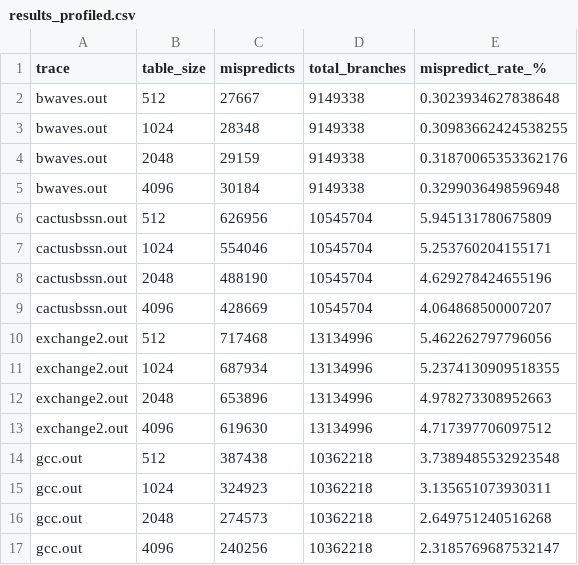
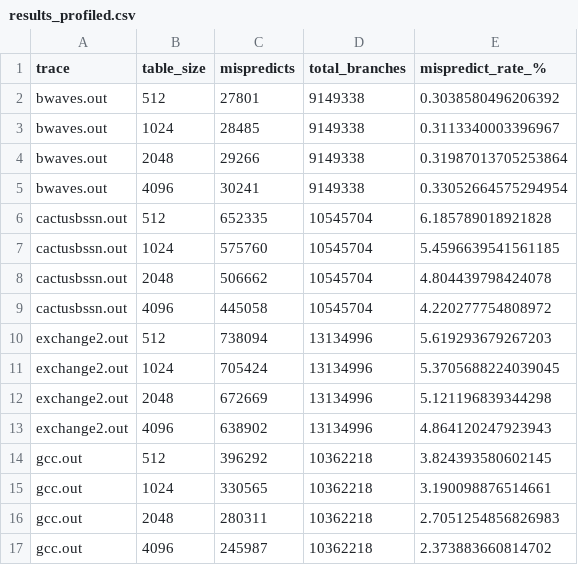
Before and after one commit to lepton23/rust-branch-pred-sim, a CSV file: results/results_profiled.csv, drawn as a sheet; only a part is shown; the diff covers the shown part only.

```diff
--- a/results/results_profiled.csv
+++ b/results/results_profiled.csv
@@ -1,17 +1,17 @@
 trace,table_size,mispredicts,total_branches,mispredict_rate_%
-bwaves.out,512,27667,9149338,0.3023934627838648
-bwaves.out,1024,28348,9149338,0.30983662424538255
-bwaves.out,2048,29159,9149338,0.31870065353362176
-bwaves.out,4096,30184,9149338,0.3299036498596948
-cactusbssn.out,512,626956,10545704,5.945131780675809
-cactusbssn.out,1024,554046,10545704,5.253760204155171
-cactusbssn.out,2048,488190,10545704,4.629278424655196
-cactusbssn.out,4096,428669,10545704,4.064868500007207
-exchange2.out,512,717468,13134996,5.462262797796056
-exchange2.out,1024,687934,13134996,5.2374130909518355
-exchange2.out,2048,653896,13134996,4.978273308952663
-exchange2.out,4096,619630,13134996,4.717397706097512
-gcc.out,512,387438,10362218,3.7389485532923548
-gcc.out,1024,324923,10362218,3.135651073930311
-gcc.out,2048,274573,10362218,2.649751240516268
-gcc.out,4096,240256,10362218,2.3185769687532147
+bwaves.out,512,27801,9149338,0.3038580496206392
+bwaves.out,1024,28485,9149338,0.3113340003396967
+bwaves.out,2048,29266,9149338,0.31987013705253864
+bwaves.out,4096,30241,9149338,0.33052664575294954
+cactusbssn.out,512,652335,10545704,6.185789018921828
+cactusbssn.out,1024,575760,10545704,5.4596639541561185
+cactusbssn.out,2048,506662,10545704,4.804439798424078
+cactusbssn.out,4096,445058,10545704,4.220277754808972
+exchange2.out,512,738094,13134996,5.619293679267203
+exchange2.out,1024,705424,13134996,5.3705688224039045
+exchange2.out,2048,672669,13134996,5.121196839344298
+exchange2.out,4096,638902,13134996,4.864120247923943
+gcc.out,512,396292,10362218,3.824393580602145
+gcc.out,1024,330565,10362218,3.190098876514661
+gcc.out,2048,280311,10362218,2.7051254856826983
+gcc.out,4096,245987,10362218,2.373883660814702
```
Also changed, not shown: 32 edited cells elsewhere in this file, results/results_gshare.csv, 27 other files.
